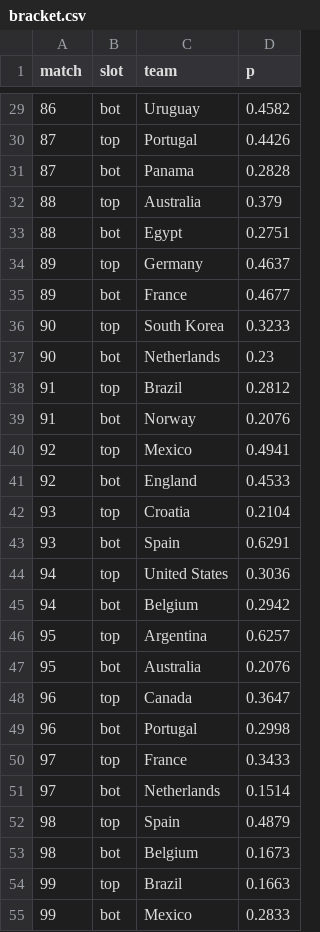
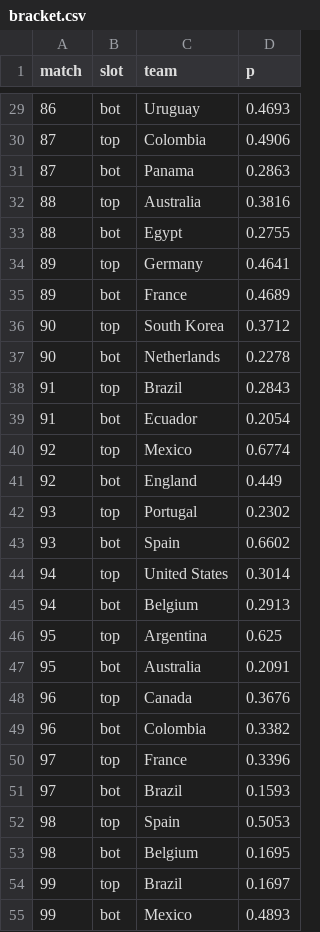
Before and after one commit to Mowy2001/wc26, a CSV file: outputs/bracket.csv, drawn as a sheet; only a part is shown, gaps mark what is left out; the diff covers the shown part only.

```diff
--- a/outputs/bracket.csv
+++ b/outputs/bracket.csv
@@ -29,27 +29,27 @@ match,slot,team,p
-86,bot,Uruguay,0.4582
-87,top,Portugal,0.4426
-87,bot,Panama,0.2828
-88,top,Australia,0.379
-88,bot,Egypt,0.2751
-89,top,Germany,0.4637
-89,bot,France,0.4677
-90,top,South Korea,0.3233
-90,bot,Netherlands,0.23
-91,top,Brazil,0.2812
-91,bot,Norway,0.2076
-92,top,Mexico,0.4941
-92,bot,England,0.4533
-93,top,Croatia,0.2104
-93,bot,Spain,0.6291
-94,top,United States,0.3036
-94,bot,Belgium,0.2942
-95,top,Argentina,0.6257
-95,bot,Australia,0.2076
-96,top,Canada,0.3647
-96,bot,Portugal,0.2998
-97,top,France,0.3433
-97,bot,Netherlands,0.1514
-98,top,Spain,0.4879
-98,bot,Belgium,0.1673
-99,top,Brazil,0.1663
-99,bot,Mexico,0.2833
+86,bot,Uruguay,0.4693
+87,top,Colombia,0.4906
+87,bot,Panama,0.2863
+88,top,Australia,0.3816
+88,bot,Egypt,0.2755
+89,top,Germany,0.4641
+89,bot,France,0.4689
+90,top,South Korea,0.3712
+90,bot,Netherlands,0.2278
+91,top,Brazil,0.2843
+91,bot,Ecuador,0.2054
+92,top,Mexico,0.6774
+92,bot,England,0.449
+93,top,Portugal,0.2302
+93,bot,Spain,0.6602
+94,top,United States,0.3014
+94,bot,Belgium,0.2913
+95,top,Argentina,0.625
+95,bot,Australia,0.2091
+96,top,Canada,0.3676
+96,bot,Colombia,0.3382
+97,top,France,0.3396
+97,bot,Brazil,0.1593
+98,top,Spain,0.5053
+98,bot,Belgium,0.1695
+99,top,Brazil,0.1697
+99,bot,Mexico,0.4893
```
Also changed, not shown: 38 edited cells elsewhere in this file, outputs/distinct_scorers.csv, outputs/golden_boot.csv, 19 other files.
